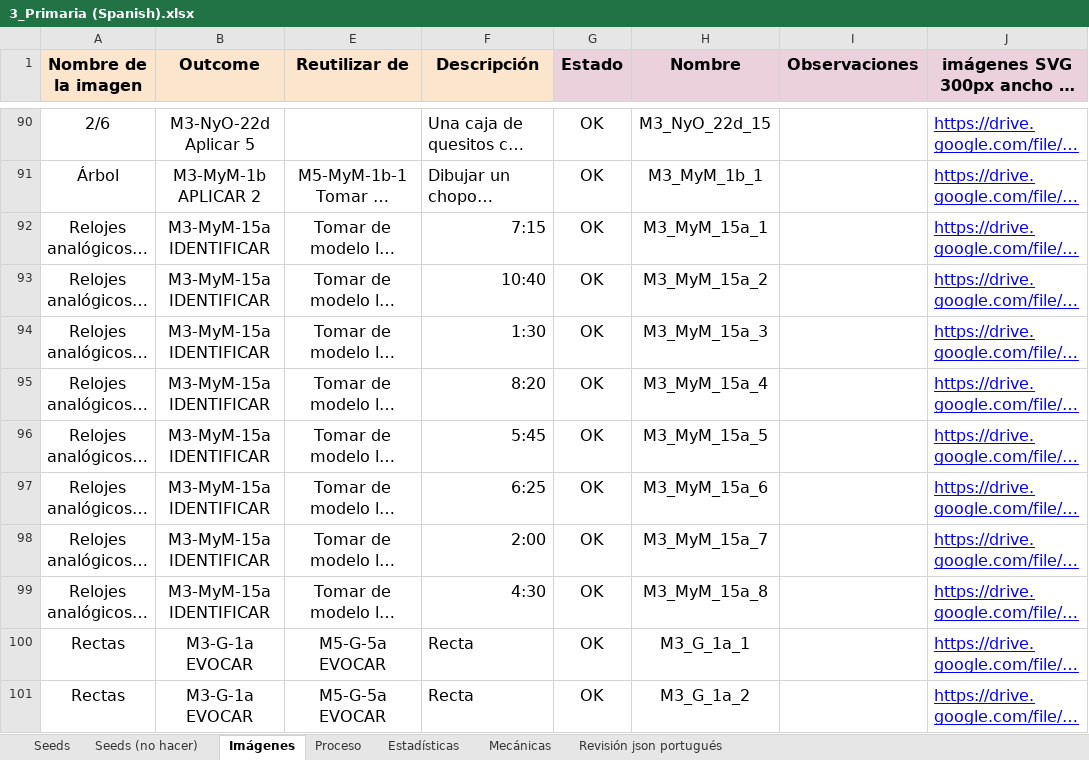
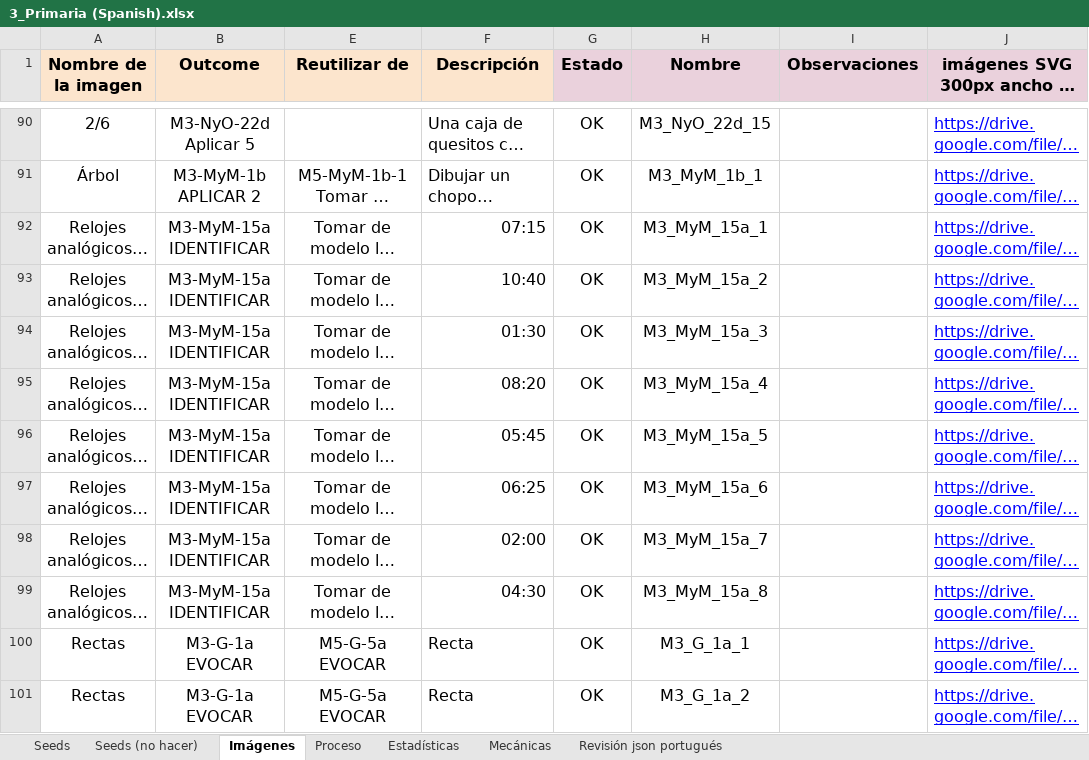
Before and after one commit to fabianfavret/procesarExcelSeed, an Excel workbook: excel/3_Primaria (Spanish).xlsx, sheet Imágenes, drawn as a sheet; only a part is shown, gaps mark what is left out; long unchanged cells end in …; values as stored, in another font and other column widths than the file's, no borders; charts and pictures and conditional formats not drawn; the diff covers the shown part only; the diff names each change by its address in the sheet, - before the commit and + after, or states it on an @@ line.

```diff
--- a/excel/3_Primaria (Spanish).xlsx (sheet Imágenes)
+++ b/excel/3_Primaria (Spanish).xlsx (sheet Imágenes)
-F92 (Descripción): 7:15
+F92 (Descripción): 07:15
-F94 (Descripción): 1:30
+F94 (Descripción): 01:30
-F95 (Descripción): 8:20
+F95 (Descripción): 08:20
-F96 (Descripción): 5:45
+F96 (Descripción): 05:45
-F97 (Descripción): 6:25
+F97 (Descripción): 06:25
-F98 (Descripción): 2:00
+F98 (Descripción): 02:00
-F99 (Descripción): 4:30
+F99 (Descripción): 04:30
```
Also changed, not shown: 12 edited cells elsewhere in this sheet, sheet Estadísticas, sheet Revisión json portugués, sheet Seeds, sheet Proceso, hidden cells, charts or pictures, excel/1_Primaria (Spanish).xlsx, excel/2_Primaria (Spanish).xlsx, 52 other files.
